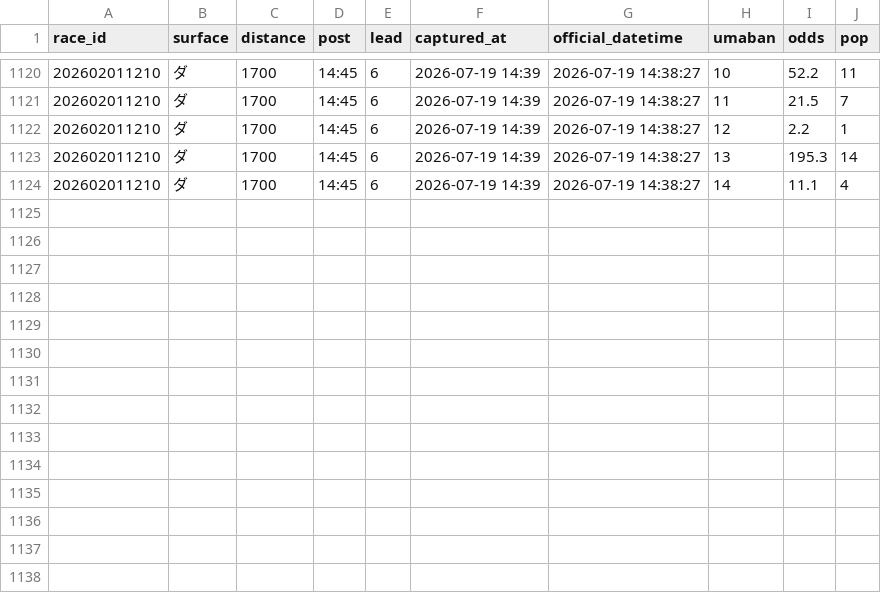
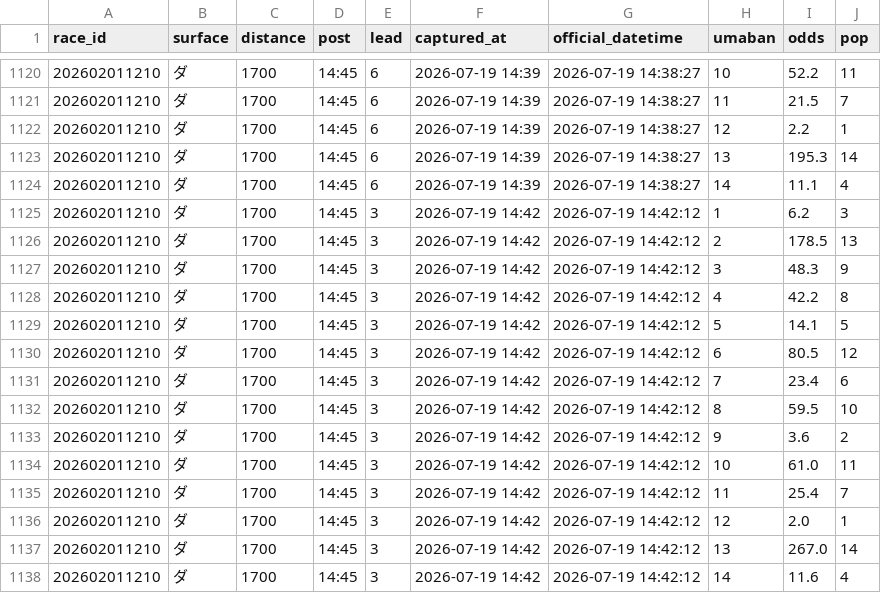
Before and after one commit to Yamadorinaruho/keiba-auto-research, a TSV file: keiba-dashboard/state/odds_log_20260719.tsv, drawn as a sheet; only a part is shown, gaps mark what is left out.

```diff
--- a/keiba-dashboard/state/odds_log_20260719.tsv
+++ b/keiba-dashboard/state/odds_log_20260719.tsv
@@ -1124 +1124,15 @@ race_id	surface	distance	post	lead	captured_at	official_datetime	umaban	odds	pop
 202602011210	ダ	1700	14:45	6	2026-07-19 14:39	2026-07-19 14:38:27	14	11.1	4
+202602011210	ダ	1700	14:45	3	2026-07-19 14:42	2026-07-19 14:42:12	1	6.2	3
+202602011210	ダ	1700	14:45	3	2026-07-19 14:42	2026-07-19 14:42:12	2	178.5	13
+202602011210	ダ	1700	14:45	3	2026-07-19 14:42	2026-07-19 14:42:12	3	48.3	9
+202602011210	ダ	1700	14:45	3	2026-07-19 14:42	2026-07-19 14:42:12	4	42.2	8
+202602011210	ダ	1700	14:45	3	2026-07-19 14:42	2026-07-19 14:42:12	5	14.1	5
+202602011210	ダ	1700	14:45	3	2026-07-19 14:42	2026-07-19 14:42:12	6	80.5	12
+202602011210	ダ	1700	14:45	3	2026-07-19 14:42	2026-07-19 14:42:12	7	23.4	6
+202602011210	ダ	1700	14:45	3	2026-07-19 14:42	2026-07-19 14:42:12	8	59.5	10
+202602011210	ダ	1700	14:45	3	2026-07-19 14:42	2026-07-19 14:42:12	9	3.6	2
+202602011210	ダ	1700	14:45	3	2026-07-19 14:42	2026-07-19 14:42:12	10	61.0	11
+202602011210	ダ	1700	14:45	3	2026-07-19 14:42	2026-07-19 14:42:12	11	25.4	7
+202602011210	ダ	1700	14:45	3	2026-07-19 14:42	2026-07-19 14:42:12	12	2.0	1
+202602011210	ダ	1700	14:45	3	2026-07-19 14:42	2026-07-19 14:42:12	13	267.0	14
+202602011210	ダ	1700	14:45	3	2026-07-19 14:42	2026-07-19 14:42:12	14	11.6	4
```
